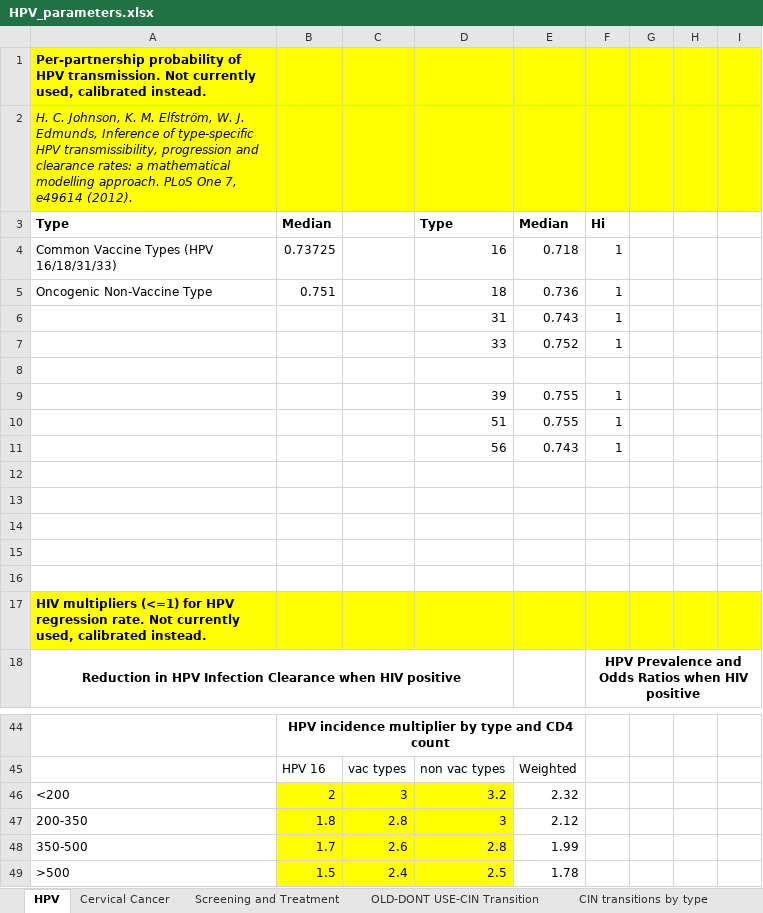
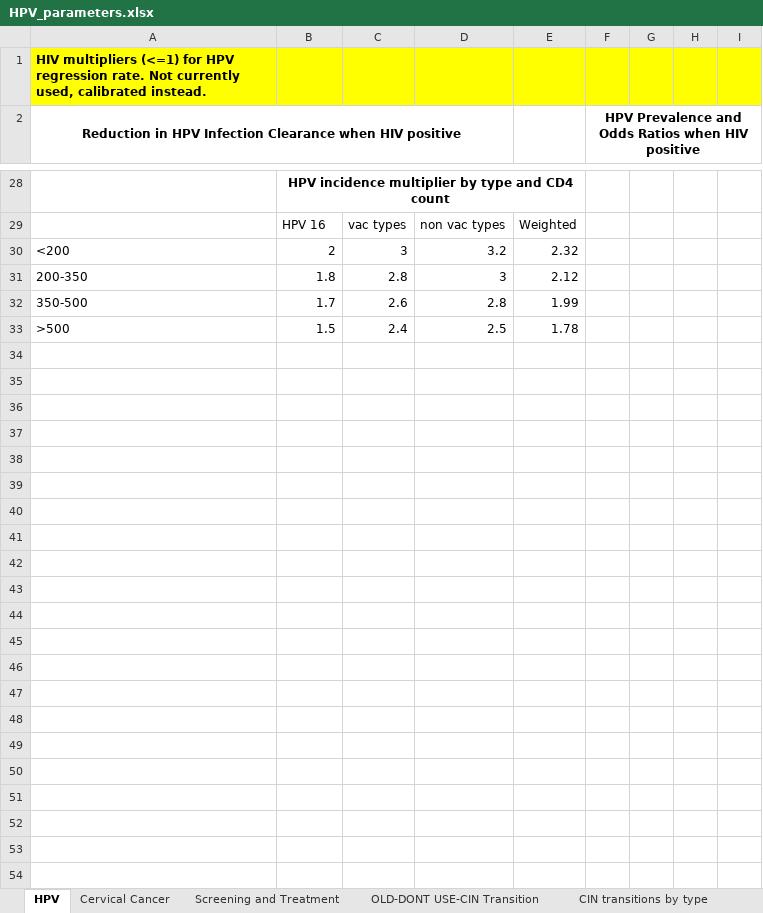
Before and after one commit to ICRC-Models/HHCoM, an Excel workbook: Config/HPV_parameters.xlsx, sheet HPV, drawn as a sheet; only a part is shown, gaps mark what is left out; values as stored, in another font and other column widths than the file's, no borders; removed rows and columns are numbered as before the commit, all else as after; the diff names each change by its address in the sheet, - before the commit and + after, or states it on an @@ line.

Commit message:
Cleanup Excel documents and organize loading and saving of parameters from Excel documents in mat files by topic. Get rid of reliance on calibratedParams.mat file: either hardcode values or set from Excel docs.

```diff
--- a/Config/HPV_parameters.xlsx (sheet HPV)
+++ b/Config/HPV_parameters.xlsx (sheet HPV)
-row 1: Per-partnership probability of HPV transmission. Not currently used, calibrated instead.
-row 2: H. C. Johnson, K. M. Elfström, W. J. Edmunds, Inference of type-specific HPV transmissibility, progression and clearance rates: a mathematical modelling approach. PLoS One 7, e49614 (2012).
-row 3: Type | Median |  | Type | Median | Hi
-row 4: Common Vaccine Types (HPV 16/18/31/33) | 0.73725 |  | 16 | 0.718 | 1
-row 5: Oncogenic Non-Vaccine Type | 0.751 |  | 18 | 0.736 | 1
-row 6:  |  |  | 31 | 0.743 | 1
-row 7:  |  |  | 33 | 0.752 | 1
-row 8: (empty)
-row 9:  |  |  | 39 | 0.755 | 1
-row 10:  |  |  | 51 | 0.755 | 1
-row 11:  |  |  | 56 | 0.743 | 1
-row 12: (empty)
-row 13: (empty)
-row 14: (empty)
-row 15: (empty)
-row 16: (empty)
-B30:D33 fill: #FFFF00
+B30:D33 fill: none
```
Also changed, not shown: sheet Cervical Cancer, Config/HIV_parameters.xlsx, Config/Population_data.xlsx, 8 other files.
